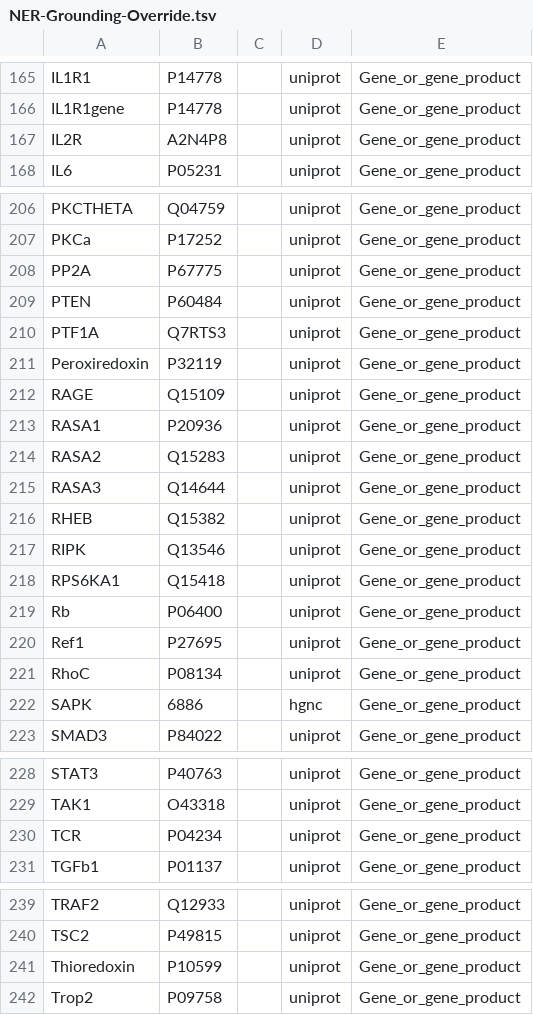
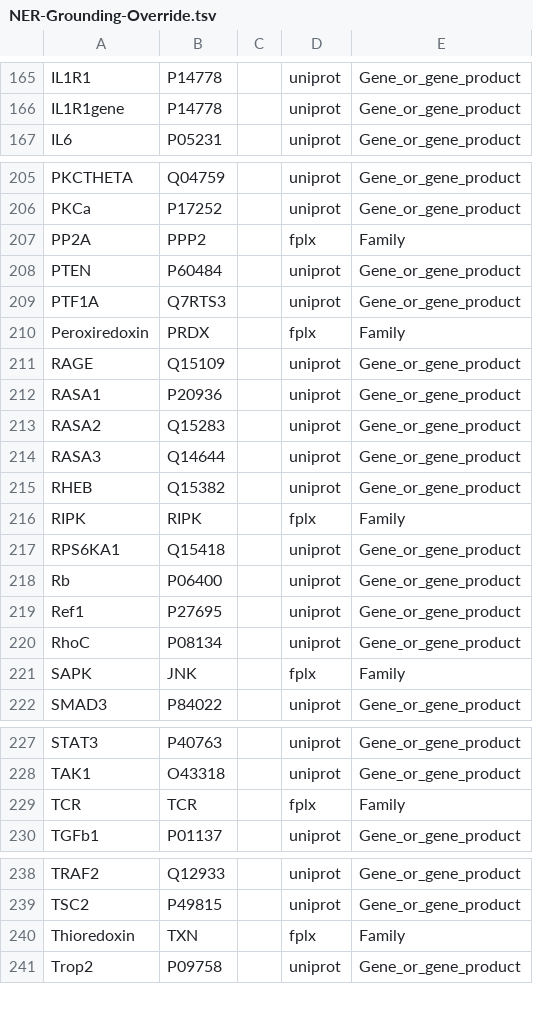
Before and after one commit to clulab/bioresources, a TSV file: src/main/resources/org/clulab/reach/kb/NER-Grounding-Override.tsv, drawn as a sheet; only a part is shown, gaps mark what is left out; the diff covers the shown part only.

Commit message:
Fix some mappings to go to FPLX

```diff
--- a/src/main/resources/org/clulab/reach/kb/NER-Grounding-Override.tsv
+++ b/src/main/resources/org/clulab/reach/kb/NER-Grounding-Override.tsv
@@ -166,3 +166,2 @@ IL1R1	P14778		uniprot	Gene_or_gene_product
 IL1R1gene	P14778		uniprot	Gene_or_gene_product
-IL2R	A2N4P8		uniprot	Gene_or_gene_product
 IL6	P05231		uniprot	Gene_or_gene_product
@@ -207,6 +206,6 @@ PKCTHETA	Q04759		uniprot	Gene_or_gene_product
 PKCa	P17252		uniprot	Gene_or_gene_product
-PP2A	P67775		uniprot	Gene_or_gene_product
+PP2A	PPP2		fplx	Family
 PTEN	P60484		uniprot	Gene_or_gene_product
 PTF1A	Q7RTS3		uniprot	Gene_or_gene_product
-Peroxiredoxin	P32119		uniprot	Gene_or_gene_product
+Peroxiredoxin	PRDX		fplx	Family
 RAGE	Q15109		uniprot	Gene_or_gene_product
@@ -216,3 +215,3 @@ RASA3	Q14644		uniprot	Gene_or_gene_product
 RHEB	Q15382		uniprot	Gene_or_gene_product
-RIPK	Q13546		uniprot	Gene_or_gene_product
+RIPK	RIPK		fplx	Family
 RPS6KA1	Q15418		uniprot	Gene_or_gene_product
@@ -221,3 +220,3 @@ Ref1	P27695		uniprot	Gene_or_gene_product
 RhoC	P08134		uniprot	Gene_or_gene_product
-SAPK	6886		hgnc	Gene_or_gene_product
+SAPK	JNK		fplx	Family
 SMAD3	P84022		uniprot	Gene_or_gene_product
@@ -229,3 +228,3 @@ STAT3	P40763		uniprot	Gene_or_gene_product
 TAK1	O43318		uniprot	Gene_or_gene_product
-TCR	P04234		uniprot	Gene_or_gene_product
+TCR	TCR		fplx	Family
 TGFb1	P01137		uniprot	Gene_or_gene_product
@@ -240,3 +239,3 @@ TRAF2	Q12933		uniprot	Gene_or_gene_product
 TSC2	P49815		uniprot	Gene_or_gene_product
-Thioredoxin	P10599		uniprot	Gene_or_gene_product
+Thioredoxin	TXN		fplx	Family
 Trop2	P09758		uniprot	Gene_or_gene_product
```
Also changed, not shown: 4 edited cells elsewhere in this file, 1 other file.
